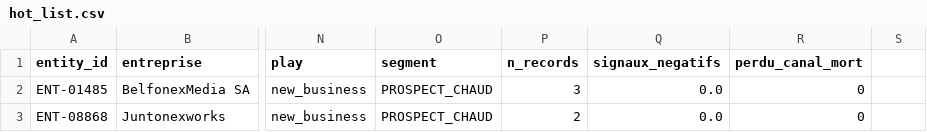
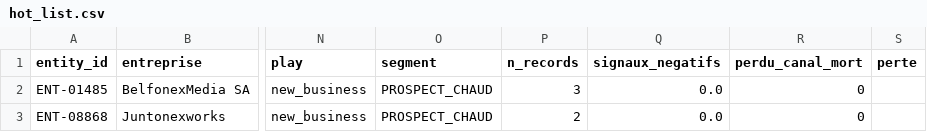
Before and after one commit to GhostHack616/wake-the-crm-data, a CSV file: dashboard_data/hot_list.csv, drawn as a sheet; only a part is shown, gaps mark what is left out; the diff names each change by its address in the sheet, - before the commit and + after, or states it on an @@ line.

```diff
--- a/dashboard_data/hot_list.csv
+++ b/dashboard_data/hot_list.csv
-S1: (empty)
+S1: perte
```
Also changed, not shown: 3 other files.
